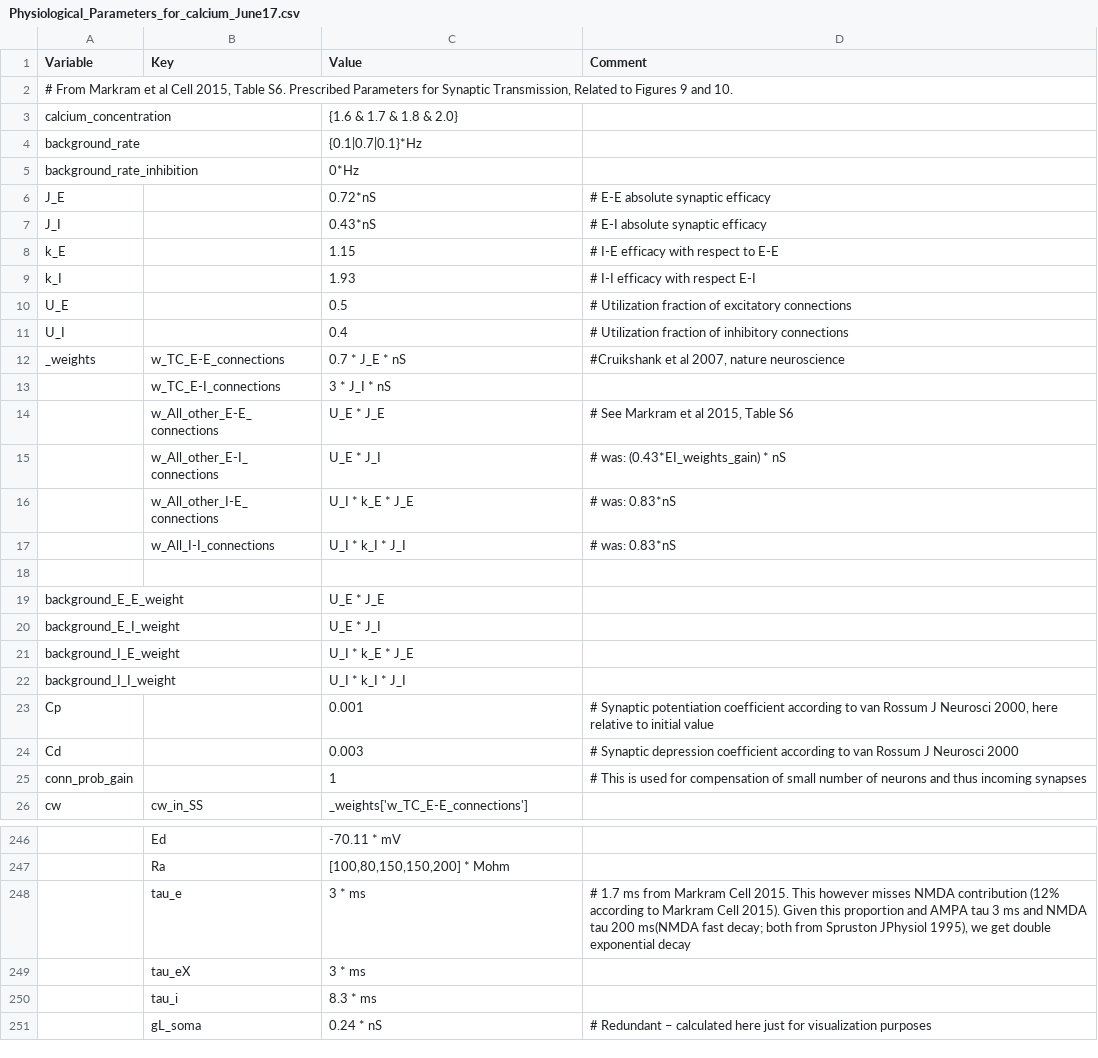
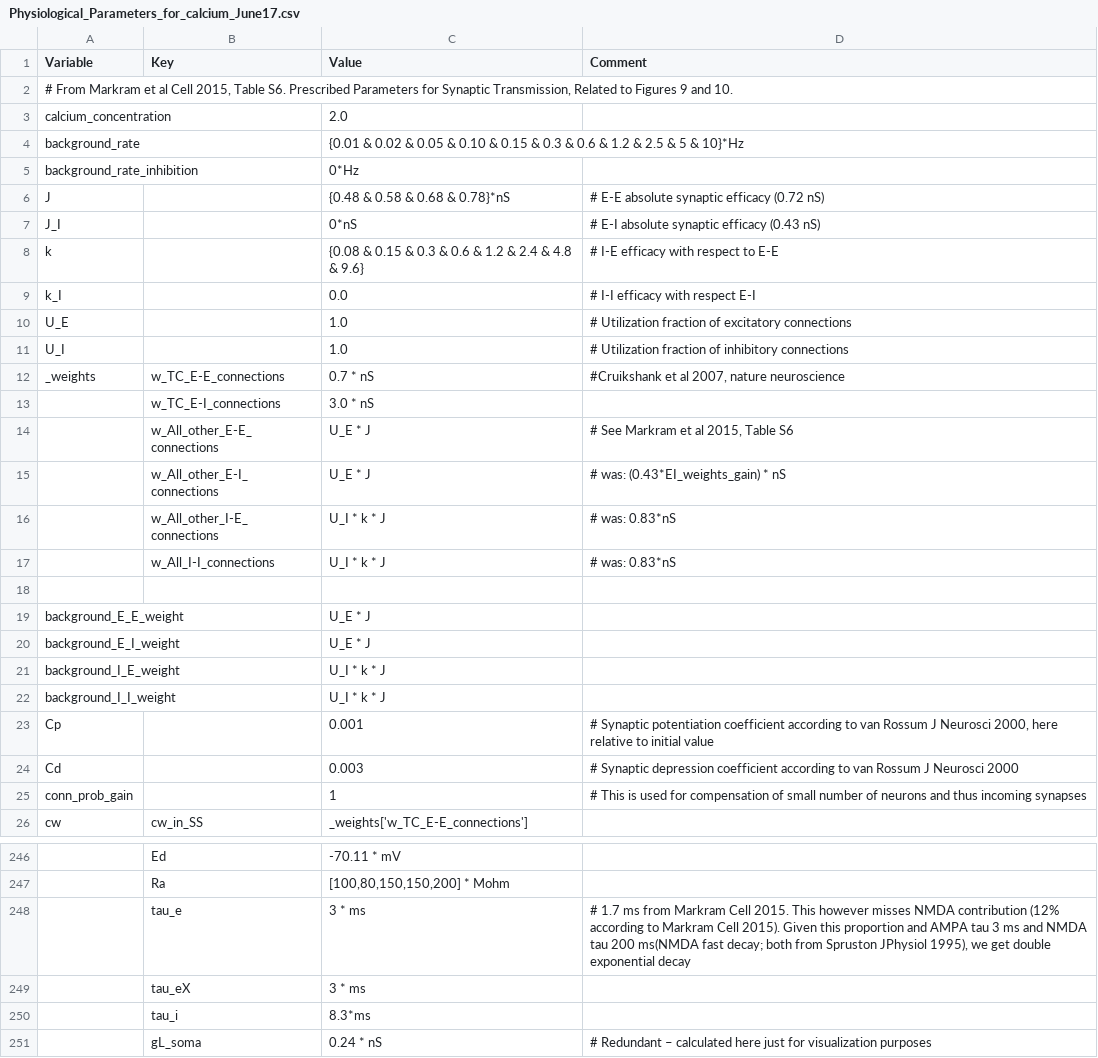
Before and after one commit to VisualNeuroscience-UH/CxSystem, a CSV file: config_files/Physiological_Parameters_for_calcium_June17.csv, drawn as a sheet; only a part is shown, gaps mark what is left out; removed rows and columns are numbered as before the commit, all else as after; the diff covers the shown part only; the diff names each change by its address in the sheet, - before the commit and + after, or states it on an @@ line.

```diff
--- a/config_files/Physiological_Parameters_for_calcium_June17.csv
+++ b/config_files/Physiological_Parameters_for_calcium_June17.csv
-C3 (Value): {1.6 & 1.7 & 1.8 & 2.0}
+C3 (Value): 2.0
-C4 (Value): {0.1|0.7|0.1}*Hz
+C4 (Value): {0.01 & 0.02 & 0.05 & 0.10 & 0.15 & 0.3 & 0.6 & 1.2 & 2.5 & 5 & 10}*Hz
-row 6: J_E |  | 0.72*nS | # E-E absolute synaptic efficacy
+row 6: J |  | {0.48 & 0.58 & 0.68 & 0.78}*nS | # E-E absolute synaptic efficacy (0.72 nS)
-C7 (Value): 0.43*nS
+C7 (Value): 0*nS
-D7 (Comment): # E-I absolute synaptic efficacy
+D7 (Comment): # E-I absolute synaptic efficacy (0.43 nS)
-row 8: k_E |  | 1.15 | # I-E efficacy with respect to E-E
+row 8: k |  | {0.08 & 0.15 & 0.3 & 0.6 & 1.2 & 2.4 & 4.8 & 9.6} | # I-E efficacy with respect to E-E
-C9 (Value): 1.93
+C9 (Value): 0.0
-C10 (Value): 0.5
+C10 (Value): 1.0
-C11 (Value): 0.4
+C11 (Value): 1.0
-C12 (Value): 0.7 * J_E * nS
+C12 (Value): 0.7 * nS
-C13 (Value): 3 * J_I * nS
+C13 (Value): 3.0 * nS
-C14 (Value): U_E * J_E
+C14 (Value): U_E * J
-C15 (Value): U_E * J_I
+C15 (Value): U_E * J
-C16 (Value): U_I * k_E * J_E
+C16 (Value): U_I * k * J
-C17 (Value): U_I * k_I * J_I
+C17 (Value): U_I * k * J
-C19 (Value): U_E * J_E
+C19 (Value): U_E * J
-C20 (Value): U_E * J_I
+C20 (Value): U_E * J
-C21 (Value): U_I * k_E * J_E
+C21 (Value): U_I * k * J
-C22 (Value): U_I * k_I * J_I
+C22 (Value): U_I * k * J
-C250 (Value): 8.3 * ms
+C250 (Value): 8.3*ms
```
Also changed, not shown: 3 edited cells elsewhere in this file, config_files/calcium_config_file.csv, 2 other files.
